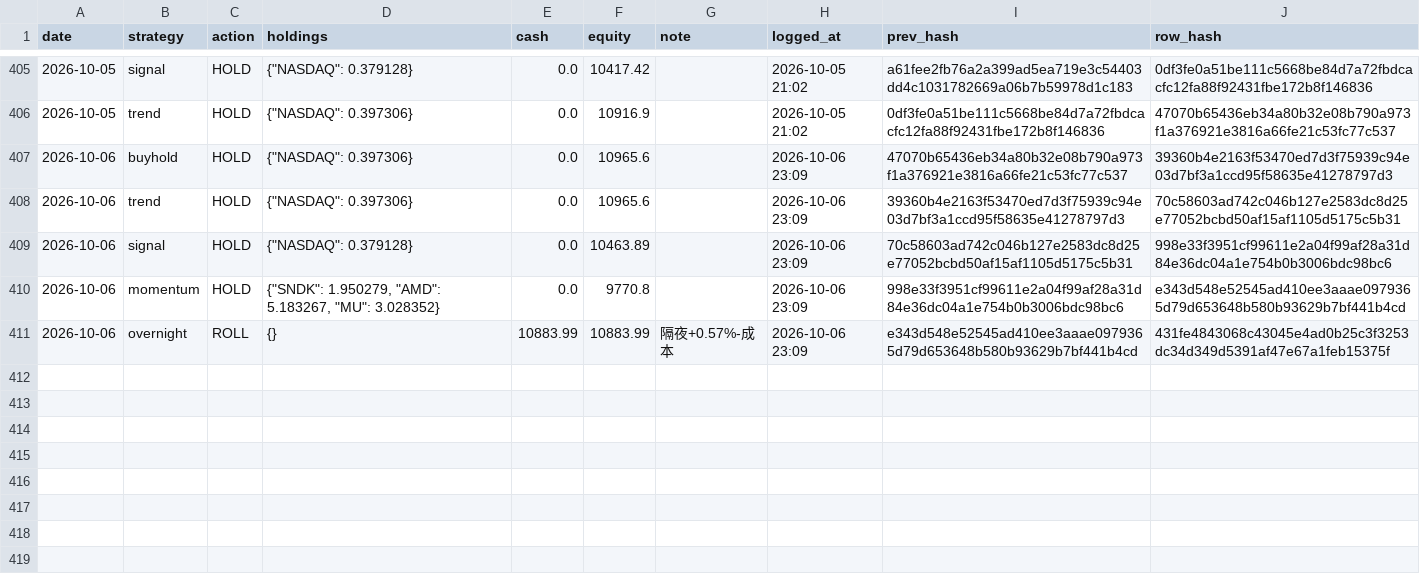
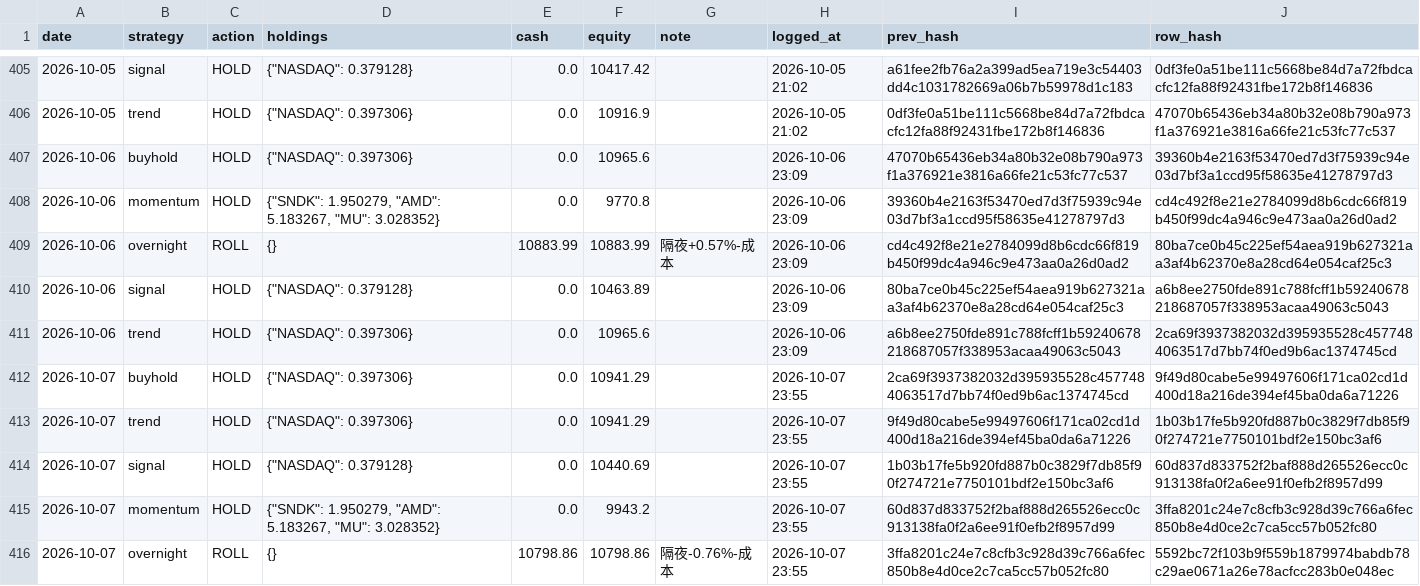
Before and after one commit to Vambrocop/valpha-lab, a CSV file: market-analysis/data/processed/paper_ledger.csv, drawn as a sheet; only a part is shown, gaps mark what is left out.

```diff
--- a/market-analysis/data/processed/paper_ledger.csv
+++ b/market-analysis/data/processed/paper_ledger.csv
@@ -407,5 +407,10 @@ date,strategy,action,holdings,cash,equity,note,logged_at,prev_hash,row_hash
 2026-10-06,buyhold,HOLD,"{""NASDAQ"": 0.397306}",0.0,10965.6,,2026-10-06 23:09,47070b65436eb34a80b32e08b790a973f1a376921e3816a66fe21c53fc77c537,39360b4e2163f53470ed7d3f75939c94e03d7bf3a1ccd95f58635e41278797d3
-2026-10-06,trend,HOLD,"{""NASDAQ"": 0.397306}",0.0,10965.6,,2026-10-06 23:09,39360b4e2163f53470ed7d3f75939c94e03d7bf3a1ccd95f58635e41278797d3,70c58603ad742c046b127e2583dc8d25e77052bcbd50af15af1105d5175c5b31
-2026-10-06,signal,HOLD,"{""NASDAQ"": 0.379128}",0.0,10463.89,,2026-10-06 23:09,70c58603ad742c046b127e2583dc8d25e77052bcbd50af15af1105d5175c5b31,998e33f3951cf99611e2a04f99af28a31d84e36dc04a1e754b0b3006bdc98bc6
-2026-10-06,momentum,HOLD,"{""SNDK"": 1.950279, ""AMD"": 5.183267, ""MU"": 3.028352}",0.0,9770.8,,2026-10-06 23:09,998e33f3951cf99611e2a04f99af28a31d84e36dc04a1e754b0b3006bdc98bc6,e343d548e52545ad410ee3aaae0979365d79d653648b580b93629b7bf441b4cd
-2026-10-06,overnight,ROLL,{},10883.99,10883.99,隔夜+0.57%-成本,2026-10-06 23:09,e343d548e52545ad410ee3aaae0979365d79d653648b580b93629b7bf441b4cd,431fe4843068c43045e4ad0b25c3f3253dc34d349d5391af47e67a1feb15375f
+2026-10-06,momentum,HOLD,"{""SNDK"": 1.950279, ""AMD"": 5.183267, ""MU"": 3.028352}",0.0,9770.8,,2026-10-06 23:09,39360b4e2163f53470ed7d3f75939c94e03d7bf3a1ccd95f58635e41278797d3,cd4c492f8e21e2784099d8b6cdc66f819b450f99dc4a946c9e473aa0a26d0ad2
+2026-10-06,overnight,ROLL,{},10883.99,10883.99,隔夜+0.57%-成本,2026-10-06 23:09,cd4c492f8e21e2784099d8b6cdc66f819b450f99dc4a946c9e473aa0a26d0ad2,80ba7ce0b45c225ef54aea919b627321aa3af4b62370e8a28cd64e054caf25c3
+2026-10-06,signal,HOLD,"{""NASDAQ"": 0.379128}",0.0,10463.89,,2026-10-06 23:09,80ba7ce0b45c225ef54aea919b627321aa3af4b62370e8a28cd64e054caf25c3,a6b8ee2750fde891c788fcff1b59240678218687057f338953acaa49063c5043
+2026-10-06,trend,HOLD,"{""NASDAQ"": 0.397306}",0.0,10965.6,,2026-10-06 23:09,a6b8ee2750fde891c788fcff1b59240678218687057f338953acaa49063c5043,2ca69f3937382032d395935528c4577484063517d7bb74f0ed9b6ac1374745cd
+2026-10-07,buyhold,HOLD,"{""NASDAQ"": 0.397306}",0.0,10941.29,,2026-10-07 23:55,2ca69f3937382032d395935528c4577484063517d7bb74f0ed9b6ac1374745cd,9f49d80cabe5e99497606f171ca02cd1d400d18a216de394ef45ba0da6a71226
+2026-10-07,trend,HOLD,"{""NASDAQ"": 0.397306}",0.0,10941.29,,2026-10-07 23:55,9f49d80cabe5e99497606f171ca02cd1d400d18a216de394ef45ba0da6a71226,1b03b17fe5b920fd887b0c3829f7db85f90f274721e7750101bdf2e150bc3af6
+2026-10-07,signal,HOLD,"{""NASDAQ"": 0.379128}",0.0,10440.69,,2026-10-07 23:55,1b03b17fe5b920fd887b0c3829f7db85f90f274721e7750101bdf2e150bc3af6,60d837d833752f2baf888d265526ecc0c913138fa0f2a6ee91f0efb2f8957d99
+2026-10-07,momentum,HOLD,"{""SNDK"": 1.950279, ""AMD"": 5.183267, ""MU"": 3.028352}",0.0,9943.2,,2026-10-07 23:55,60d837d833752f2baf888d265526ecc0c913138fa0f2a6ee91f0efb2f8957d99,3ffa8201c24e7c8cfb3c928d39c766a6fec850b8e4d0ce2c7ca5cc57b052fc80
+2026-10-07,overnight,ROLL,{},10798.86,10798.86,隔夜-0.76%-成本,2026-10-07 23:55,3ffa8201c24e7c8cfb3c928d39c766a6fec850b8e4d0ce2c7ca5cc57b052fc80,5592bc72f103b9f559b1879974babdb78c29ae0671a26e78acfcc283b0e048ec
```
Also changed, not shown: market-analysis/data/processed/prediction_log.csv, 18 other files.
